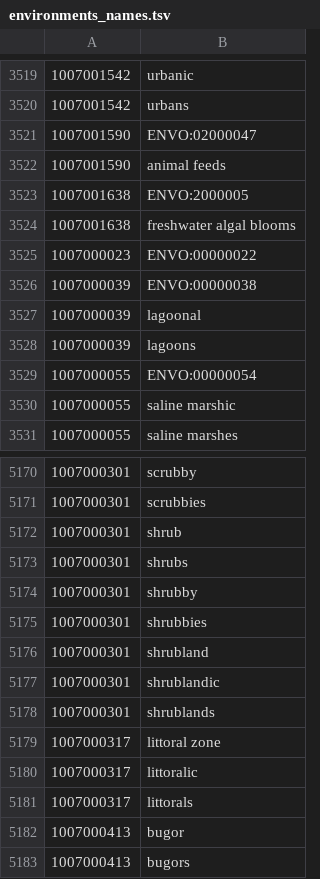
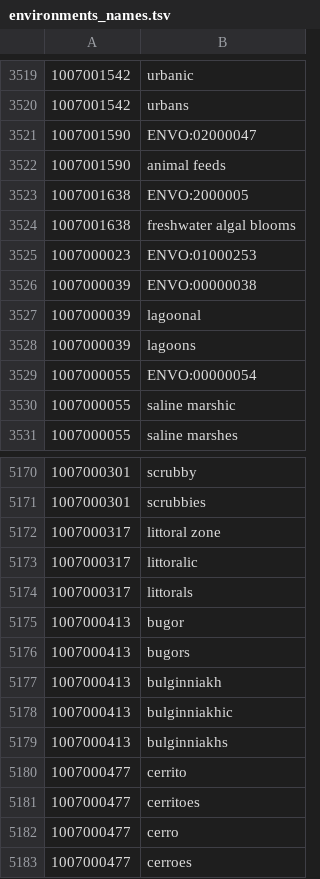
Before and after one commit to jhammock/vangelis_tagger, a TSV file: eol_tagger/environments_names.tsv, drawn as a sheet; only a part is shown, gaps mark what is left out; the shorter side is filled out with more unchanged rows.

Commit message:
Update environments_names.tsv
testing Jen's understanding of fixing two-term strings: "shrubland" and variants were mapped to one acceptable term, ENVO:01000176, and one inappropriate term, ENVO:00000300- so the latter mappings were removed. "rivers" and variants were already deduplicated, but mapped to ENVO:00000022, which is not in use, so that entire mapping was replaced with the term that is in use, ENVO:01000253.

```diff
--- a/eol_tagger/environments_names.tsv
+++ b/eol_tagger/environments_names.tsv
@@ -3524,3 +3524,3 @@
 1007001638	freshwater algal blooms
-1007000023	ENVO:00000022
+1007000023	ENVO:01000253
 1007000039	ENVO:00000038
@@ -5171,9 +5171,2 @@
 1007000301	scrubbies
-1007000301	shrub
-1007000301	shrubs
-1007000301	shrubby
-1007000301	shrubbies
-1007000301	shrubland
-1007000301	shrublandic
-1007000301	shrublands
 1007000317	littoral zone
```
